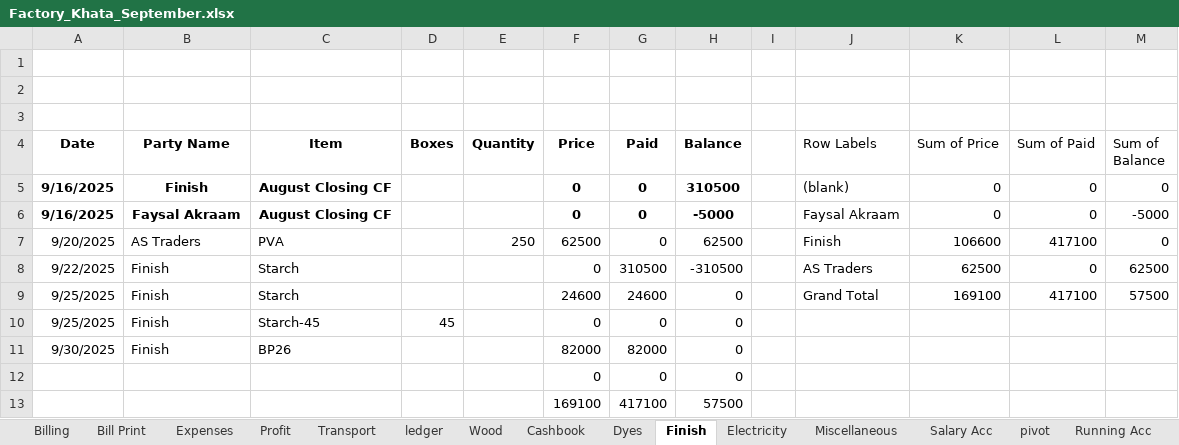
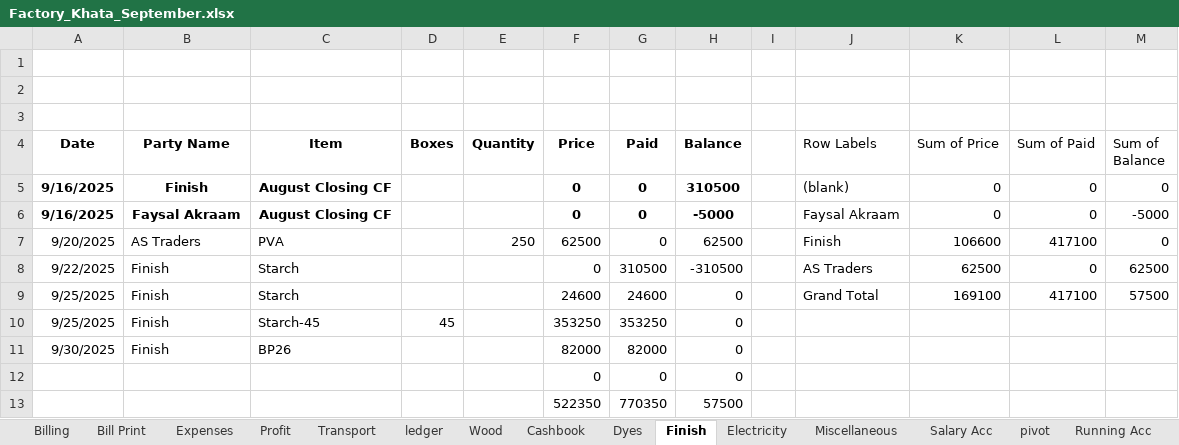
Before and after one commit to omerrazzaq4/AlHamd_Sept, an Excel workbook: Factory_Khata_September.xlsx, sheet Finish, drawn as a sheet; values as stored, in another font and other column widths than the file's, no borders; charts and pictures and table styles not drawn; removed rows and columns are numbered as before the commit, all else as after; the diff names each change by its address in the sheet, - before the commit and + after, or states it on an @@ line.

```diff
--- a/Factory_Khata_September.xlsx (sheet Finish)
+++ b/Factory_Khata_September.xlsx (sheet Finish)
-F10 (Price): 0
+F10 (Price): 353250
-G10 (Paid): 0
+G10 (Paid): 353250
-row 13:  |  |  |  |  | 169100 | 417100 | 57500
+row 13:  |  |  |  |  | 522350 | 770350 | 57500
```
Also changed, not shown: sheet Wood, sheet Cashbook, sheet Profit, sheet Transport, sheet Billing, sheet Expenses, 2 more sheets, hidden cells, charts or pictures.
